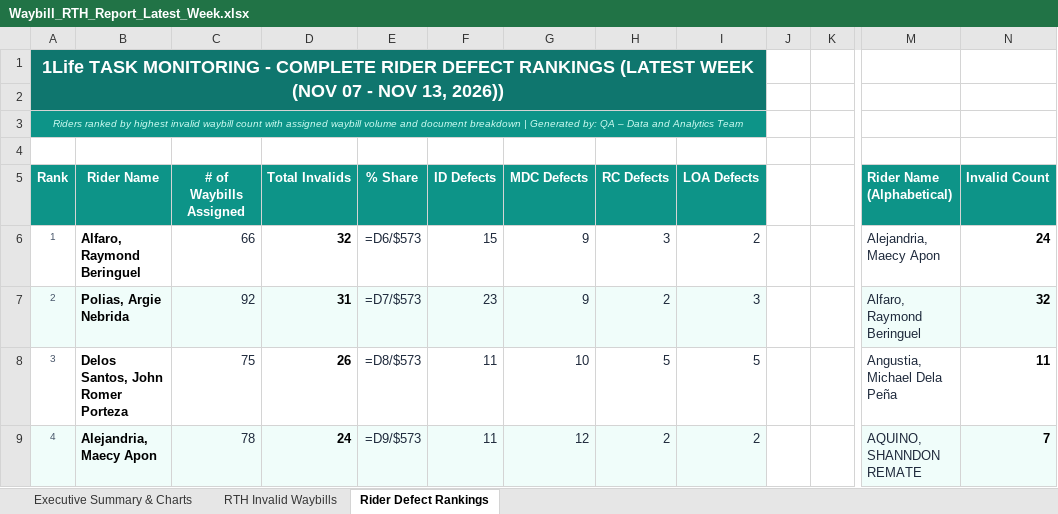
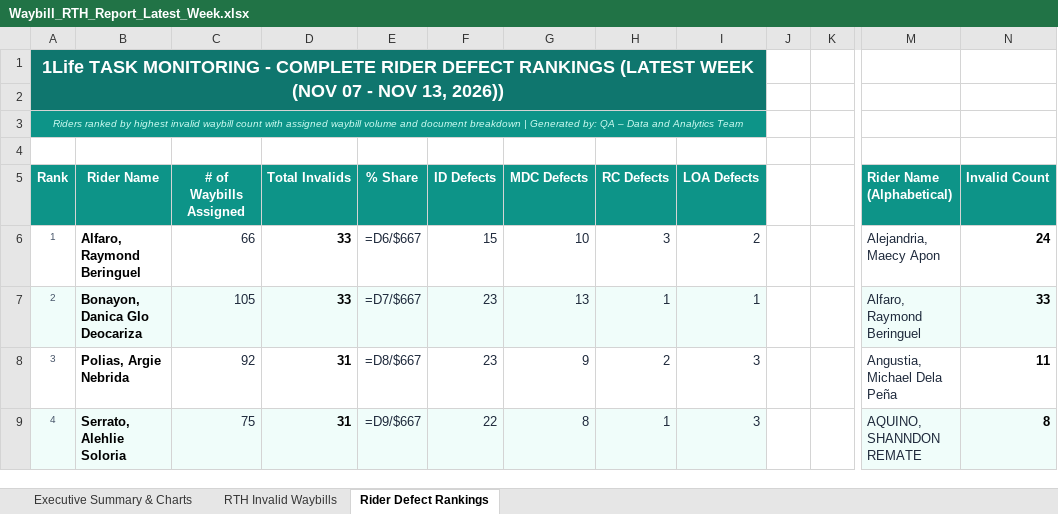
Before and after one commit to arabella04/waybill-qa-dashboard, an Excel workbook: Waybill_RTH_Report_Latest_Week.xlsx, sheet Rider Defect Rankings, drawn as a sheet; only a part is shown, gaps mark what is left out; values as stored, in another font and other column widths than the file's, no borders; formulas without a stored value are shown as written; charts and pictures not drawn; the diff covers the shown part only; the diff names each change by its address in the sheet, - before the commit and + after, or states it on an @@ line.

Commit message:
Normalize leading-zero date strings (MM/DD/YYYY -> M/D/YYYY) so Final Validation counts match all 11/09/2026 and 11/06/2026 records

```diff
--- a/Waybill_RTH_Report_Latest_Week.xlsx (sheet Rider Defect Rankings)
+++ b/Waybill_RTH_Report_Latest_Week.xlsx (sheet Rider Defect Rankings)
-D6 (Total Invalids): 32
+D6 (Total Invalids): 33
-E6 (% Share): =D6/$573
+E6 (% Share): =D6/$667
-G6 (MDC Defects): 9
+G6 (MDC Defects): 10
-B7 (Rider Name): Polias, Argie Nebrida
+B7 (Rider Name): Bonayon, Danica Glo Deocariza
-C7 (# of Waybills Assigned): 92
+C7 (# of Waybills Assigned): 105
-D7 (Total Invalids): 31
+D7 (Total Invalids): 33
-E7 (% Share): =D7/$573
+E7 (% Share): =D7/$667
-G7 (MDC Defects): 9
+G7 (MDC Defects): 13
-H7 (RC Defects): 2
+H7 (RC Defects): 1
-I7 (LOA Defects): 3
+I7 (LOA Defects): 1
-N7 (Invalid Count): 32
+N7 (Invalid Count): 33
-B8 (Rider Name): Delos Santos, John Romer Porteza
+B8 (Rider Name): Polias, Argie Nebrida
-C8 (# of Waybills Assigned): 75
+C8 (# of Waybills Assigned): 92
-D8 (Total Invalids): 26
+D8 (Total Invalids): 31
-E8 (% Share): =D8/$573
+E8 (% Share): =D8/$667
-F8 (ID Defects): 11
+F8 (ID Defects): 23
-G8 (MDC Defects): 10
+G8 (MDC Defects): 9
-H8 (RC Defects): 5
+H8 (RC Defects): 2
-I8 (LOA Defects): 5
+I8 (LOA Defects): 3
-B9 (Rider Name): Alejandria, Maecy Apon
+B9 (Rider Name): Serrato, Alehlie Soloria
-C9 (# of Waybills Assigned): 78
+C9 (# of Waybills Assigned): 75
-D9 (Total Invalids): 24
+D9 (Total Invalids): 31
-E9 (% Share): =D9/$573
+E9 (% Share): =D9/$667
-F9 (ID Defects): 11
+F9 (ID Defects): 22
-G9 (MDC Defects): 12
+G9 (MDC Defects): 8
-H9 (RC Defects): 2
+H9 (RC Defects): 1
-I9 (LOA Defects): 2
+I9 (LOA Defects): 3
-N9 (Invalid Count): 7
+N9 (Invalid Count): 8
```
Also changed, not shown: 279 edited cells elsewhere in this sheet, sheet RTH Invalid Waybills, sheet Executive Summary & Charts, charts or pictures, Waybill_RTH_Invalid_Documents_Report.xlsx, Waybill_RTH_Report_Week_2026-10-03_2026-10-09.xlsx, 10 other files.
